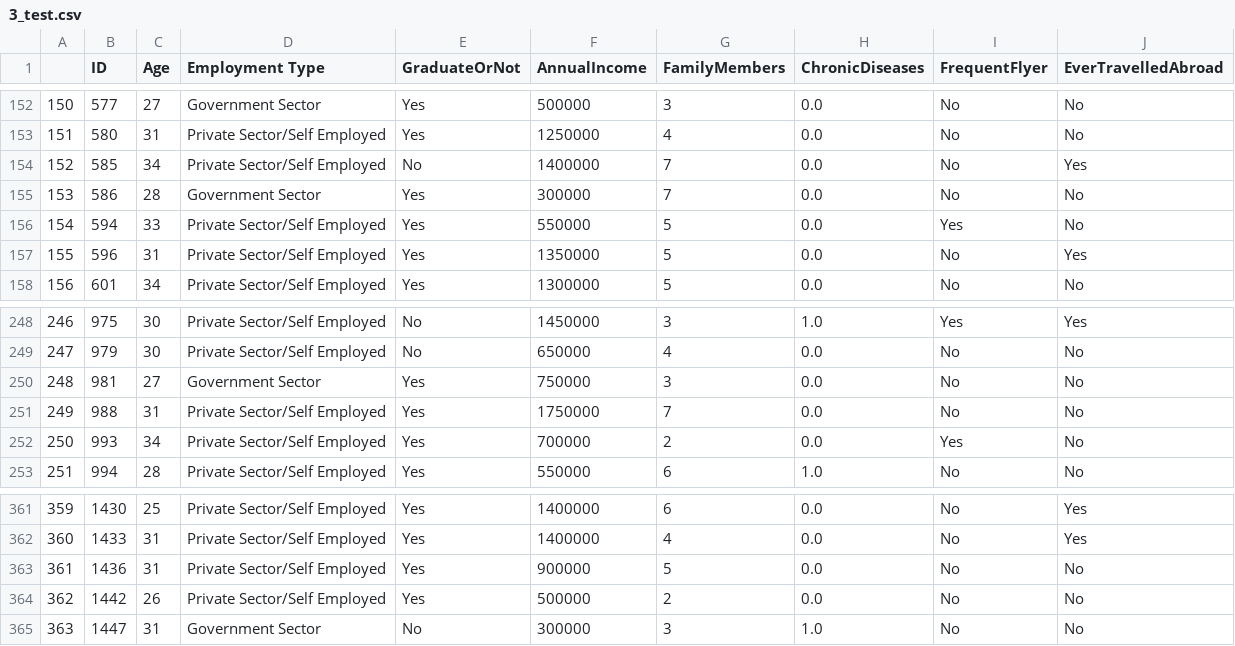
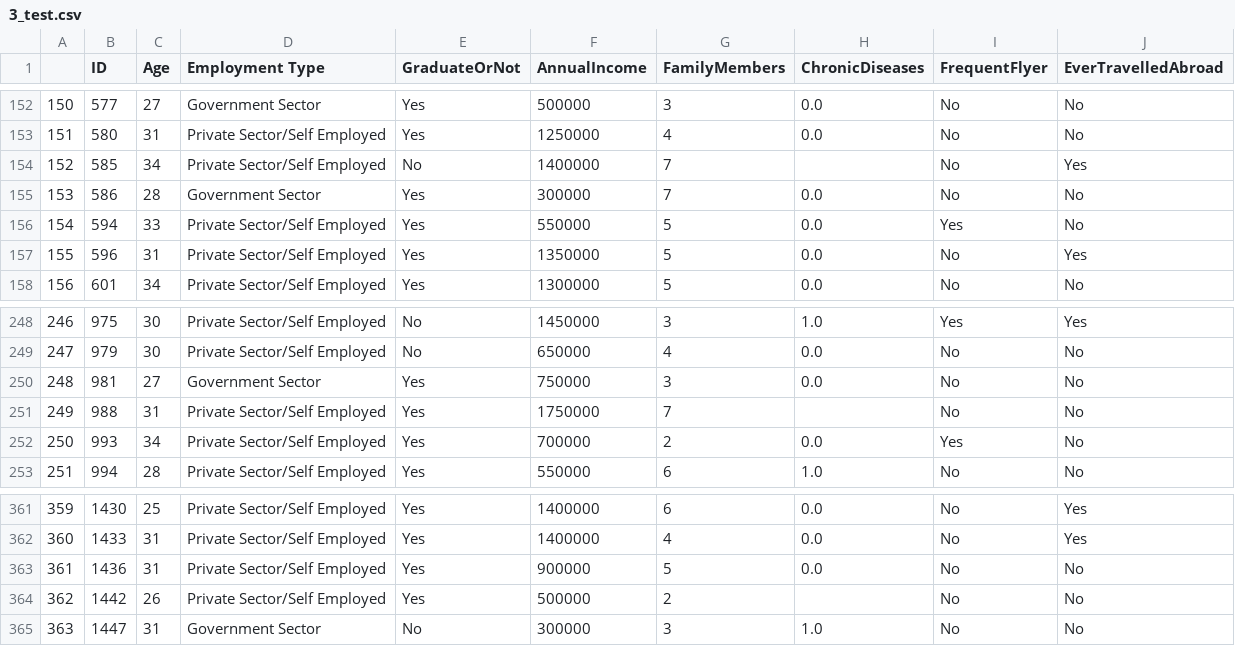
Before and after one commit to Datamanim/datarepo, a CSV file: data/3_test.csv, drawn as a sheet; only a part is shown, gaps mark what is left out.

```diff
--- a/data/3_test.csv
+++ b/data/3_test.csv
@@ -153,3 +153,3 @@
 151,580,31,Private Sector/Self Employed,Yes,1250000,4,0.0,No,No
-152,585,34,Private Sector/Self Employed,No,1400000,7,0.0,No,Yes
+152,585,34,Private Sector/Self Employed,No,1400000,7,,No,Yes
 153,586,28,Government Sector,Yes,300000,7,0.0,No,No
@@ -250,3 +250,3 @@
 248,981,27,Government Sector,Yes,750000,3,0.0,No,No
-249,988,31,Private Sector/Self Employed,Yes,1750000,7,0.0,No,No
+249,988,31,Private Sector/Self Employed,Yes,1750000,7,,No,No
 250,993,34,Private Sector/Self Employed,Yes,700000,2,0.0,Yes,No
@@ -363,3 +363,3 @@
 361,1436,31,Private Sector/Self Employed,Yes,900000,5,0.0,No,No
-362,1442,26,Private Sector/Self Employed,Yes,500000,2,0.0,No,No
+362,1442,26,Private Sector/Self Employed,Yes,500000,2,,No,No
 363,1447,31,Government Sector,No,300000,3,1.0,No,No
```
Also changed, not shown: 1 other file.
